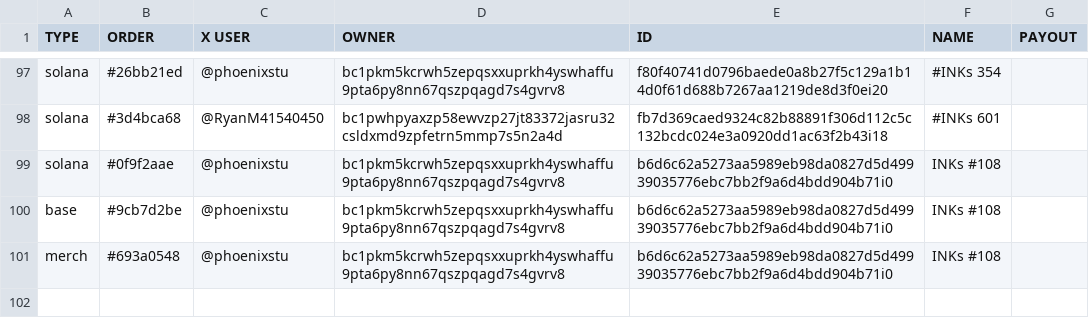
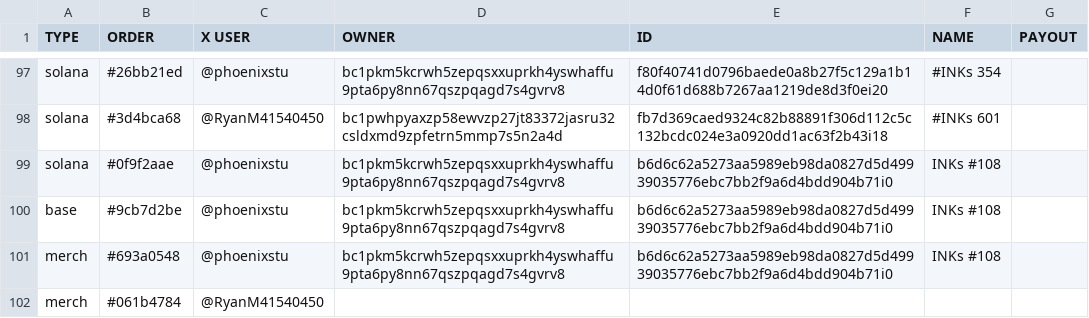
Before and after one commit to Inksonchain/INKs-onchain, a CSV file: data/INKS.csv, drawn as a sheet; only a part is shown, gaps mark what is left out.

```diff
--- a/data/INKS.csv
+++ b/data/INKS.csv
@@ -101 +101,2 @@ base,#9cb7d2be,@phoenixstu,bc1pkm5kcrwh5zepqsxxuprkh4yswhaffu9pta6py8nn67qszpqag
 merch,#693a0548,@phoenixstu,bc1pkm5kcrwh5zepqsxxuprkh4yswhaffu9pta6py8nn67qszpqagd7s4gvrv8,b6d6c62a5273aa5989eb98da0827d5d49939035776ebc7bb2f9a6d4bdd904b71i0,INKs #108,
+merch,#061b4784,@RyanM41540450,,,,
```
